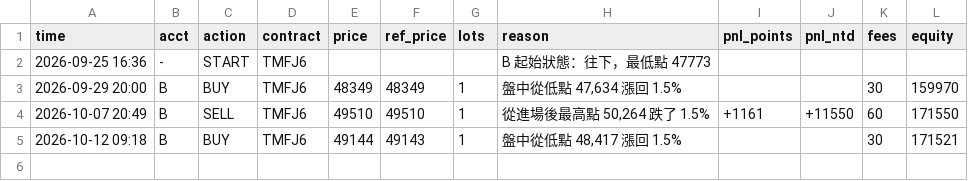
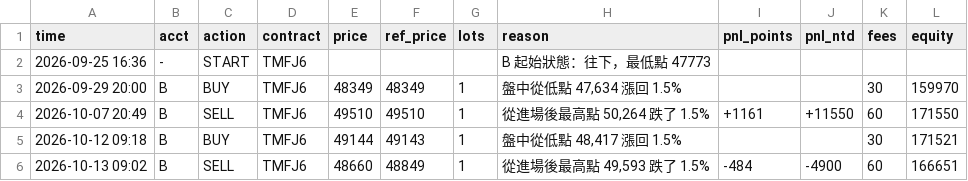
Before and after one commit to kk0507/TMF-night-report, a CSV file: rev_trades.csv, drawn as a sheet; the diff names each change by its address in the sheet, - before the commit and + after, or states it on an @@ line.

```diff
--- a/rev_trades.csv
+++ b/rev_trades.csv
+row 6: 2026-10-13 09:02 | B | SELL | TMFJ6 | 48660 | 48849 | 1 | 從進場後最高點 49,593 跌了 1.5% | -484 | -4900 | 60 | 166651
```
Also changed, not shown: 2 other files.
